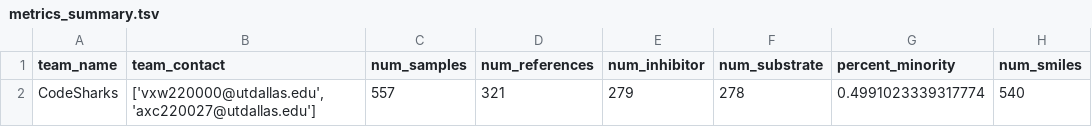
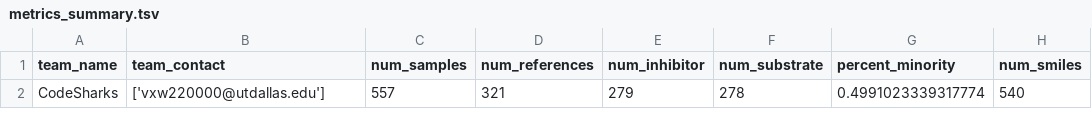
Before and after one commit to visheshwalia/NLP-Extraction-Using-BERT, a TSV file: metrics_summary.tsv, drawn as a sheet; only a part is shown; the diff names each change by its address in the sheet, - before the commit and + after, or states it on an @@ line.

Commit message:
Update metrics_summary.tsv

```diff
--- a/metrics_summary.tsv
+++ b/metrics_summary.tsv
-B2 (team_contact): ['vxw220000@utdallas.edu', 'axc220027@utdallas.edu']
+B2 (team_contact): ['vxw220000@utdallas.edu']
```
